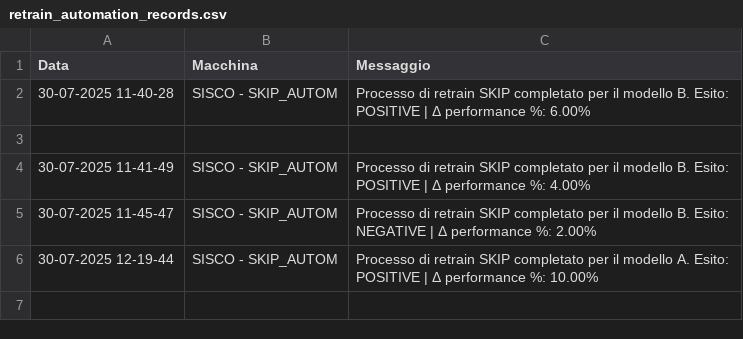
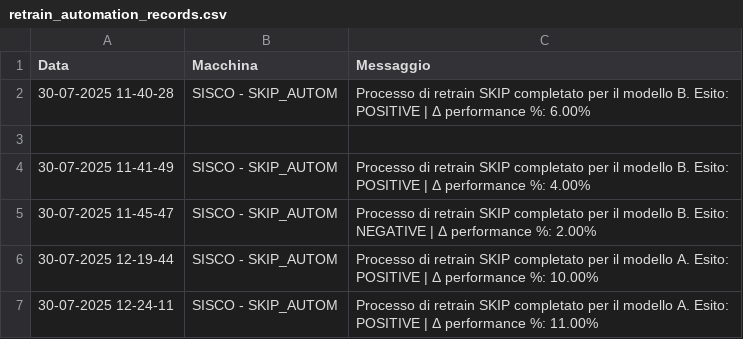
Before and after one commit to SkipAlarm/SkipAutomationAlarm, a CSV file: retrain_automation_records.csv, drawn as a sheet; the diff names each change by its address in the sheet, - before the commit and + after, or states it on an @@ line.

Commit message:
Retrain process for SKIP has finished for model A on machine: SISCO - SKIP_AUTOM

```diff
--- a/retrain_automation_records.csv
+++ b/retrain_automation_records.csv
+row 7: 30-07-2025 12-24-11 | SISCO - SKIP_AUTOM | Processo di retrain SKIP completato per il modello A. Esito: POSITIVE | Δ performance %: 11.00%
```
